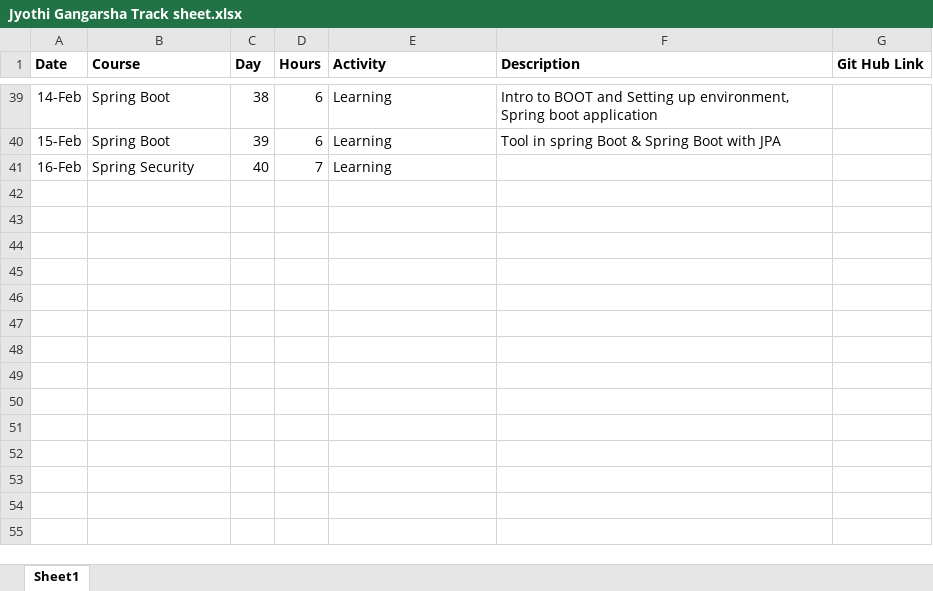
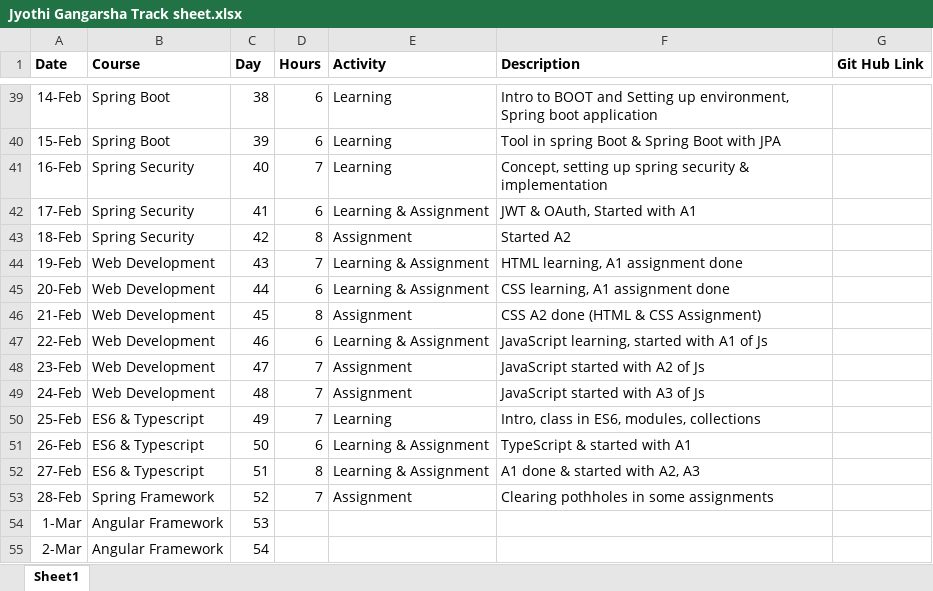
Before and after one commit to KJGangarsha/ADAPT, an Excel workbook: Jyothi Gangarsha Track sheet.xlsx, sheet Sheet1, drawn as a sheet; only a part is shown, gaps mark what is left out; values as stored, in another font and other column widths than the file's, no borders; the diff names each change by its address in the sheet, - before the commit and + after, or states it on an @@ line.

Commit message:
tracksheet

```diff
--- a/Jyothi Gangarsha Track sheet.xlsx (sheet Sheet1)
+++ b/Jyothi Gangarsha Track sheet.xlsx (sheet Sheet1)
-F41 (Description): (empty)
+F41 (Description): Concept, setting up spring security & implementation
+row 42: 17-Feb | Spring Security | 41 | 6 | Learning & Assignment | JWT & OAuth, Started with A1
+row 43: 18-Feb | Spring Security | 42 | 8 | Assignment | Started A2
+row 44: 19-Feb | Web Development | 43 | 7 | Learning & Assignment | HTML learning, A1 assignment done
+row 45: 20-Feb | Web Development | 44 | 6 | Learning & Assignment | CSS learning, A1 assignment done
+row 46: 21-Feb | Web Development | 45 | 8 | Assignment | CSS A2 done (HTML & CSS Assignment)
+row 47: 22-Feb | Web Development | 46 | 6 | Learning & Assignment | JavaScript learning, started with A1 of Js
+row 48: 23-Feb | Web Development | 47 | 7 | Assignment | JavaScript started with A2 of Js
+row 49: 24-Feb | Web Development | 48 | 7 | Assignment | JavaScript started with A3 of Js
+row 50: 25-Feb | ES6 & Typescript | 49 | 7 | Learning | Intro, class in ES6, modules, collections
+row 51: 26-Feb | ES6 & Typescript | 50 | 6 | Learning & Assignment | TypeScript & started with A1
+row 52: 27-Feb | ES6 & Typescript | 51 | 8 | Learning & Assignment | A1 done & started with A2, A3
+row 53: 28-Feb | Spring Framework | 52 | 7 | Assignment | Clearing pothholes in some assignments
+row 54: 1-Mar | Angular Framework | 53
+row 55: 2-Mar | Angular Framework | 54
```
